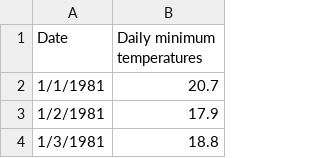
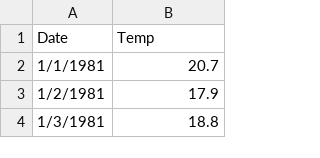
Before and after one commit to LakshmySanthosh/pythonCode, a CSV file: TS/daily_min_temp.csv, drawn as a sheet; only a part is shown.

```diff
--- a/TS/daily_min_temp.csv
+++ b/TS/daily_min_temp.csv
@@ -1,2 +1,2 @@
-Date,Daily minimum temperatures
+Date,Temp
 1/1/1981,20.7
```
Also changed, not shown: TS/Electric_Production.csv, 13 other files.
